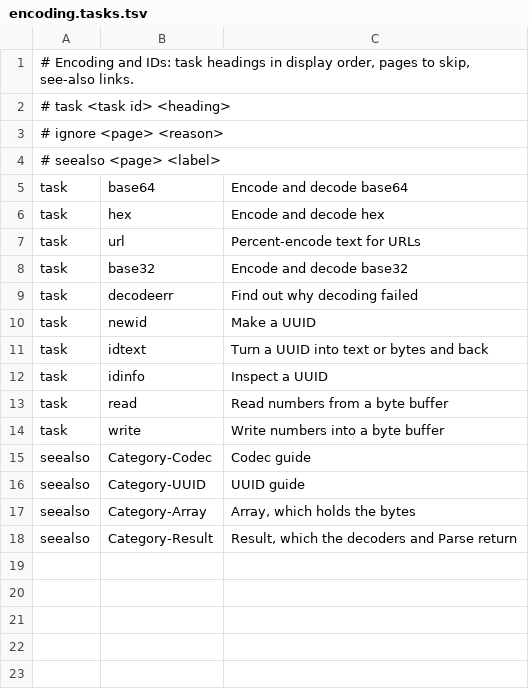
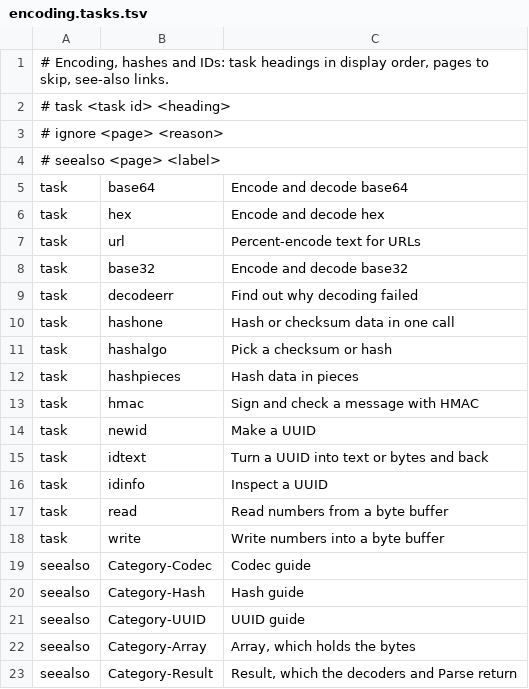
Before and after one commit to PaulSquires/tiko-lang, a TSV file: tools/wikifinder/data/encoding.tasks.tsv, drawn as a sheet.

```diff
--- a/tools/wikifinder/data/encoding.tasks.tsv
+++ b/tools/wikifinder/data/encoding.tasks.tsv
@@ -1,2 +1,2 @@
-# Encoding and IDs: task headings in display order, pages to skip, see-also links.
+# Encoding, hashes and IDs: task headings in display order, pages to skip, see-also links.
 #   task    <task id>  <heading>
@@ -9,2 +9,6 @@ task	base32	Encode and decode base32
 task	decodeerr	Find out why decoding failed
+task	hashone	Hash or checksum data in one call
+task	hashalgo	Pick a checksum or hash
+task	hashpieces	Hash data in pieces
+task	hmac	Sign and check a message with HMAC
 task	newid	Make a UUID
@@ -15,2 +19,3 @@ task	write	Write numbers into a byte buffer
 seealso	Category-Codec	Codec guide
+seealso	Category-Hash	Hash guide
 seealso	Category-UUID	UUID guide
```
Also changed, not shown: tools/wikifinder/areas.tsv, tools/wikifinder/data/encoding.tsv, 6 other files.
